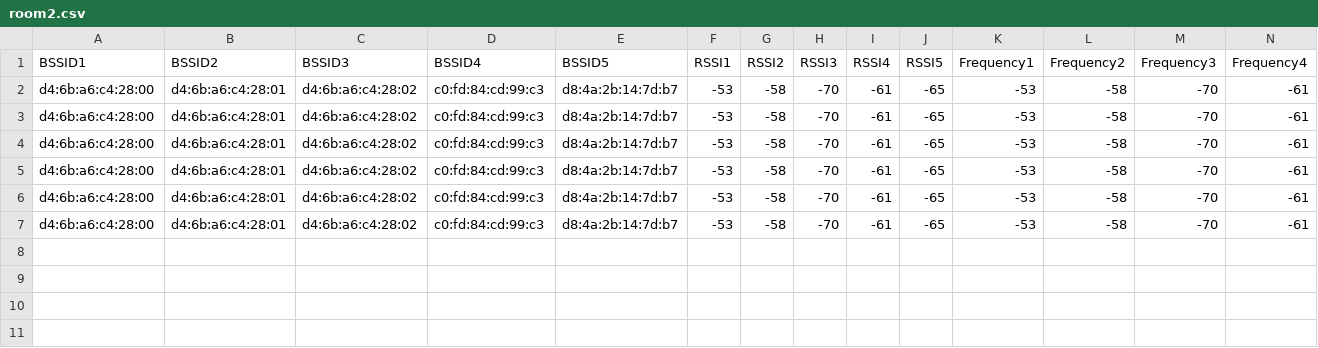
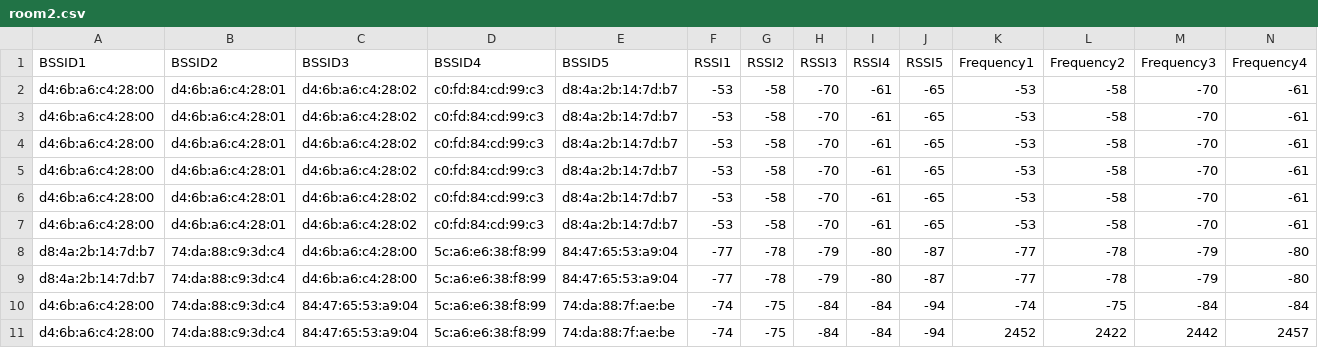
Before and after one commit to rawanmohameedd/Collecting-data, a CSV file: Backend/data/room2.csv, drawn as a sheet; only a part is shown; rows hold the shown columns only; the diff names each change by its address in the sheet, - before the commit and + after, or states it on an @@ line.

```diff
--- a/Backend/data/room2.csv
+++ b/Backend/data/room2.csv
+row 8: d8:4a:2b:14:7d:b7 | 74:da:88:c9:3d:c4 | d4:6b:a6:c4:28:00 | 5c:a6:e6:38:f8:99 | 84:47:65:53:a9:04 | -77 | -78 | -79 | -80 | -87 | -77 | -78 | -79 | -80
+row 9: d8:4a:2b:14:7d:b7 | 74:da:88:c9:3d:c4 | d4:6b:a6:c4:28:00 | 5c:a6:e6:38:f8:99 | 84:47:65:53:a9:04 | -77 | -78 | -79 | -80 | -87 | -77 | -78 | -79 | -80
+row 10: d4:6b:a6:c4:28:00 | 74:da:88:c9:3d:c4 | 84:47:65:53:a9:04 | 5c:a6:e6:38:f8:99 | 74:da:88:7f:ae:be | -74 | -75 | -84 | -84 | -94 | -74 | -75 | -84 | -84
+row 11: d4:6b:a6:c4:28:00 | 74:da:88:c9:3d:c4 | 84:47:65:53:a9:04 | 5c:a6:e6:38:f8:99 | 74:da:88:7f:ae:be | -74 | -75 | -84 | -84 | -94 | 2452 | 2422 | 2442 | 2457
```
Also changed, not shown: Backend/data/room1.csv, Backend/data/room3.csv, 5 other files.
